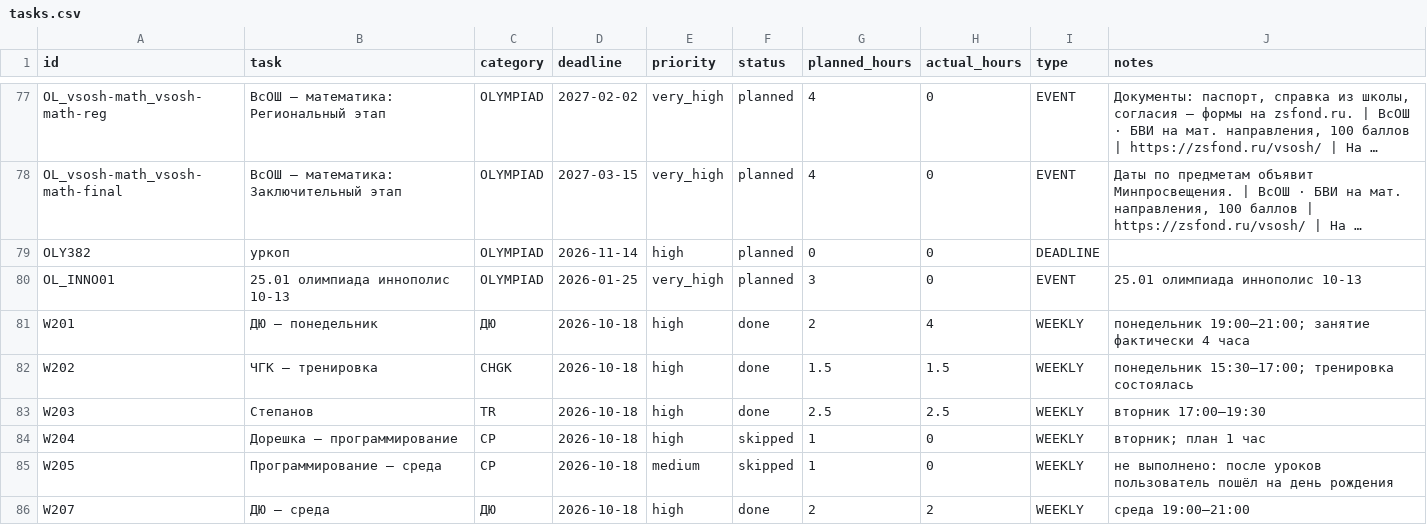
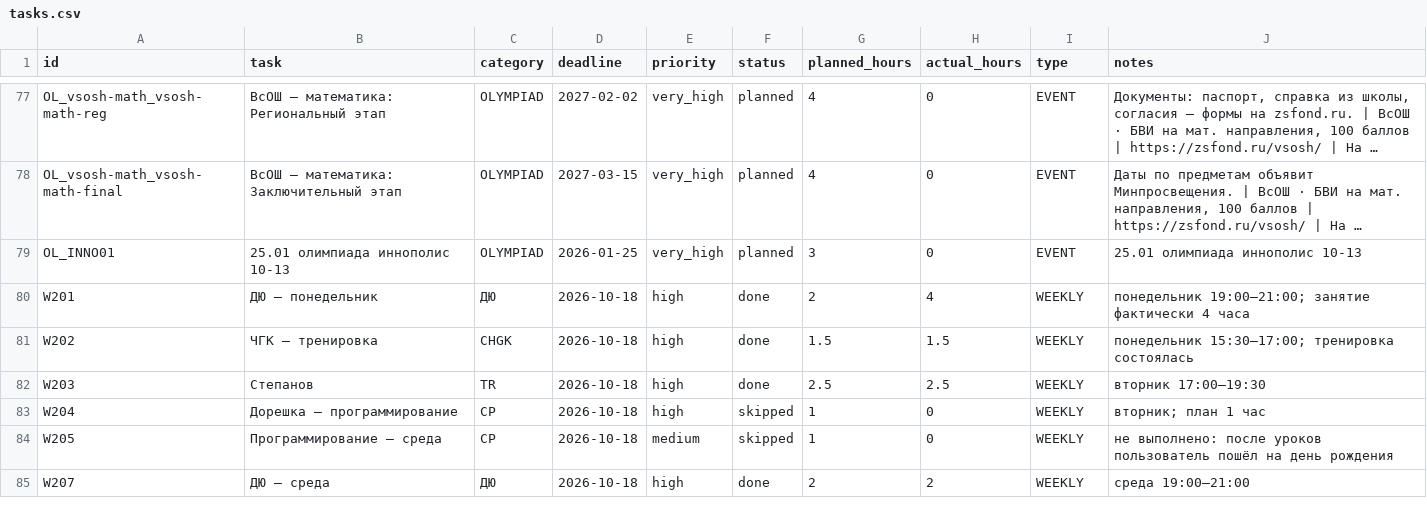
Before and after one commit to ponponin/dashboard, a CSV file: data/tasks.csv, drawn as a sheet; only a part is shown, gaps mark what is left out; long unchanged cells end in …; the diff names each change by its address in the sheet, - before the commit and + after, or states it on an @@ line.

Commit message:
Auto-commit changes from dashboard (12:21:37): data/tasks.csv

```diff
--- a/data/tasks.csv
+++ b/data/tasks.csv
-row 79: OLY382 | уркоп | OLYMPIAD | 2026-11-14 | high | planned | 0 | 0 | DEADLINE
```
